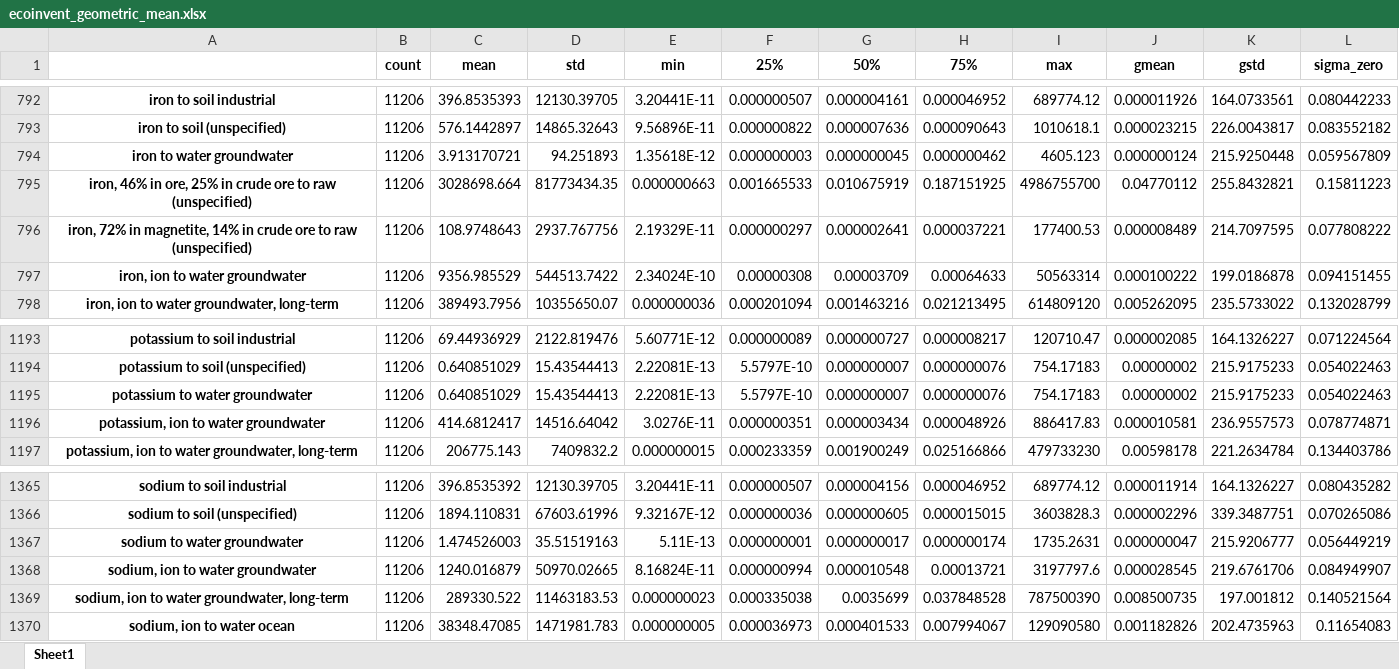
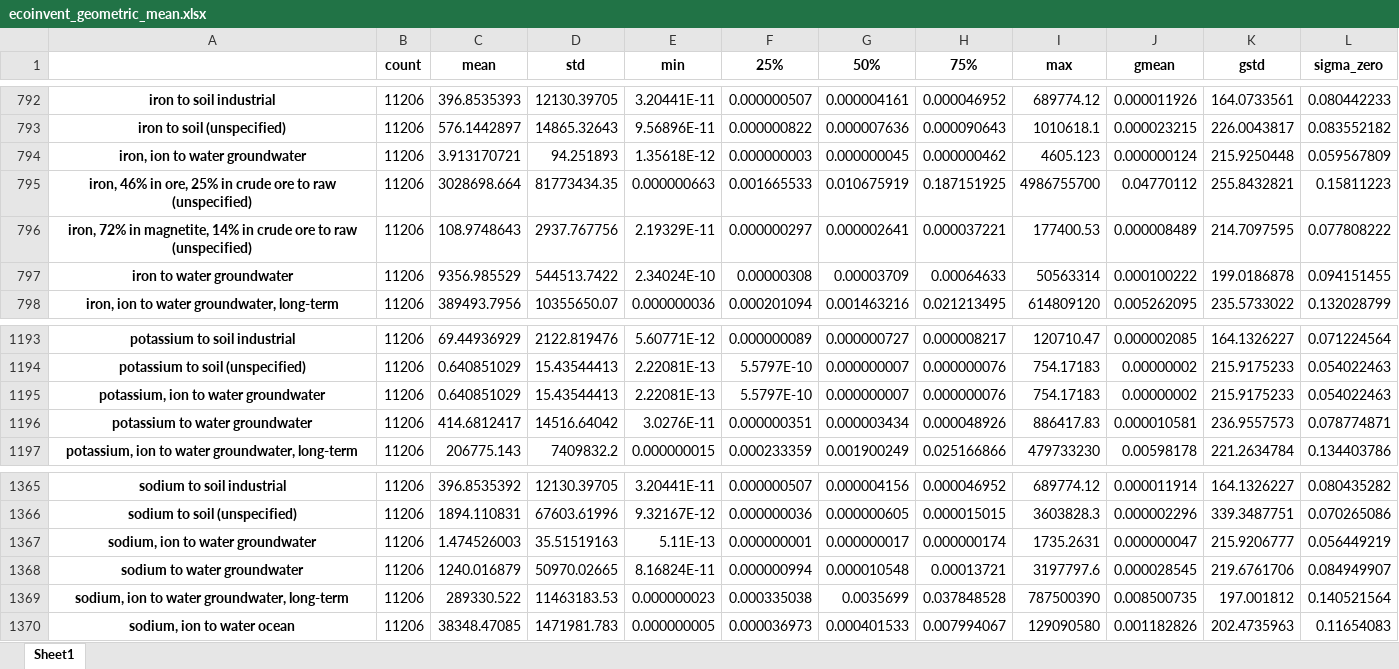
Before and after one commit to Aesnouf/ri-calculator, an Excel workbook: data/ecoinvent_geometric_mean.xlsx, sheet Sheet1, drawn as a sheet; only a part is shown, gaps mark what is left out; values as stored, in another font and other column widths than the file's, no borders; the diff names each change by its address in the sheet, - before the commit and + after, or states it on an @@ line.

Commit message:
Gmean and method ok

```diff
--- a/data/ecoinvent_geometric_mean.xlsx (sheet Sheet1)
+++ b/data/ecoinvent_geometric_mean.xlsx (sheet Sheet1)
-A794: iron to water groundwater
+A794: iron, ion to water groundwater
-A797: iron, ion to water groundwater
+A797: iron to water groundwater
-A1195: potassium to water groundwater
+A1195: potassium, ion to water groundwater
-A1196: potassium, ion to water groundwater
+A1196: potassium to water groundwater
-A1367: sodium to water groundwater
+A1367: sodium, ion to water groundwater
-A1368: sodium, ion to water groundwater
+A1368: sodium to water groundwater
```
Also changed, not shown: 1 other file.
